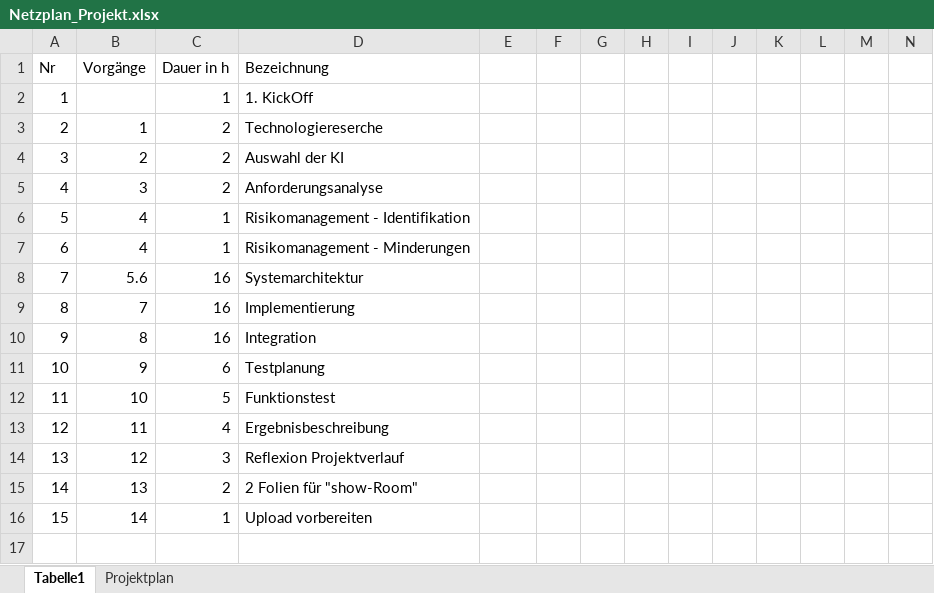
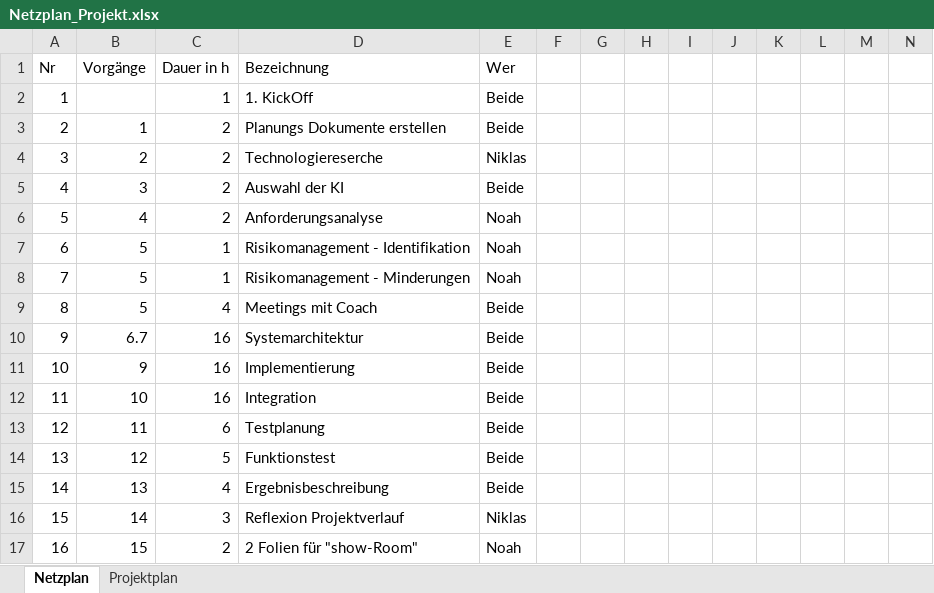
Before and after one commit to Wildeswiesel/Musik, an Excel workbook: Netzplan_Projekt.xlsx, sheet Netzplan, drawn as a sheet; only a part is shown; values as stored, in another font and other column widths than the file's, no cell formats; charts and pictures not drawn; removed rows and columns are numbered as before the commit, all else as after; rows hold the shown columns only; the diff covers the shown part only; the diff names each change by its address in the sheet, - before the commit and + after, or states it on an @@ line.

Commit message:
Netzplan & Zieldefinition

```diff
--- a/Netzplan_Projekt.xlsx (sheet Netzplan)
+++ b/Netzplan_Projekt.xlsx (sheet Netzplan)
-sheet tab: Tabelle1
+sheet tab: Netzplan
-E1: (empty)
+E1: Wer
-E2:E3 (Wer): (empty)
+E2:E3 (Wer): Beide
-D3 (Bezeichnung): Technologiereserche
+D3 (Bezeichnung): Planungs Dokumente erstellen
-D4 (Bezeichnung): Auswahl der KI
+D4 (Bezeichnung): Technologiereserche
-E4 (Wer): (empty)
+E4 (Wer): Niklas
-D5 (Bezeichnung): Anforderungsanalyse
+D5 (Bezeichnung): Auswahl der KI
-E5 (Wer): (empty)
+E5 (Wer): Beide
-C6 (Dauer in h): 1
+C6 (Dauer in h): 2
-D6 (Bezeichnung): Risikomanagement - Identifikation
+D6 (Bezeichnung): Anforderungsanalyse
-E6:E7 (Wer): (empty)
+E6:E7 (Wer): Noah
-B7 (Vorgänge): 4
+B7 (Vorgänge): 5
-D7 (Bezeichnung): Risikomanagement - Minderungen
+D7 (Bezeichnung): Risikomanagement - Identifikation
-row 8: 7 | 5.6 | 16 | Systemarchitektur
-row 9: 8 | 7 | 16 | Implementierung
+row 8: 7 | 5 | 1 | Risikomanagement - Minderungen | Noah
+row 9: 8 | 5 | 4 | Meetings mit Coach | Beide
-B10 (Vorgänge): 8
+B10 (Vorgänge): 6.7
-D10 (Bezeichnung): Integration
+D10 (Bezeichnung): Systemarchitektur
-E10:E15 (Wer): (empty)
+E10:E15 (Wer): Beide
-C11 (Dauer in h): 6
+C11 (Dauer in h): 16
-D11 (Bezeichnung): Testplanung
+D11 (Bezeichnung): Implementierung
-C12 (Dauer in h): 5
+C12 (Dauer in h): 16
-D12 (Bezeichnung): Funktionstest
+D12 (Bezeichnung): Integration
-C13 (Dauer in h): 4
+C13 (Dauer in h): 6
-D13 (Bezeichnung): Ergebnisbeschreibung
+D13 (Bezeichnung): Testplanung
-C14 (Dauer in h): 3
+C14 (Dauer in h): 5
-D14 (Bezeichnung): Reflexion Projektverlauf
+D14 (Bezeichnung): Funktionstest
-C15 (Dauer in h): 2
+C15 (Dauer in h): 4
-D15 (Bezeichnung): 2 Folien für "show-Room"
+D15 (Bezeichnung): Ergebnisbeschreibung
-C16 (Dauer in h): 1
+C16 (Dauer in h): 3
-D16 (Bezeichnung): Upload vorbereiten
+D16 (Bezeichnung): Reflexion Projektverlauf
-E16 (Wer): (empty)
+E16 (Wer): Niklas
-row 17: (empty)
+row 17: 16 | 15 | 2 | 2 Folien für "show-Room" | Noah
```
Also changed, not shown: 6 added rows, 4 removed rows and 8 edited cells elsewhere in this sheet, sheet Projektplan, cell formats, formulas that keep their value, charts or pictures, 2 other files.
